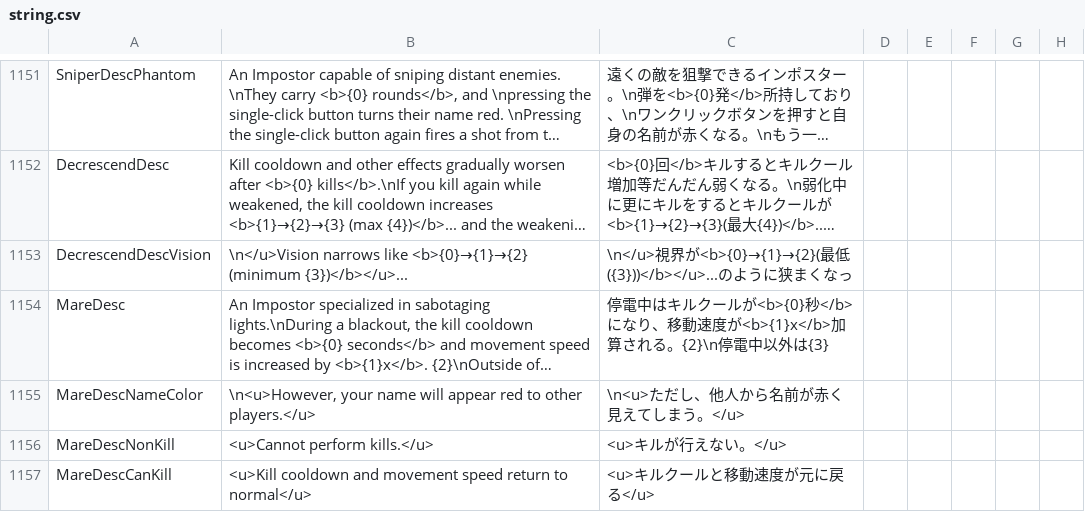
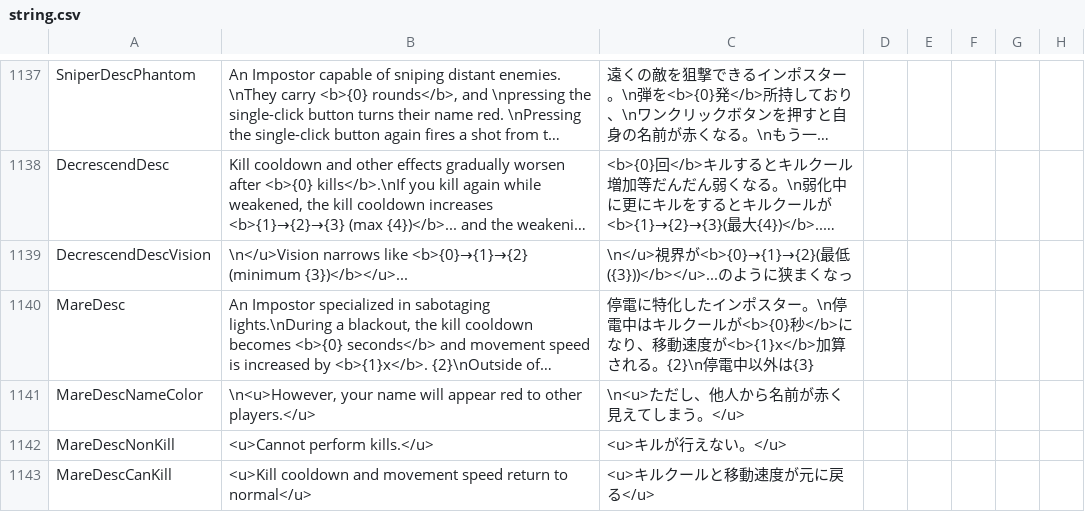
Before and after one commit to akebono-1382/Pko-Transtate, a CSV file: string.csv, drawn as a sheet; only a part is shown, gaps mark what is left out; long unchanged cells end in …; addresses are those after the commit; the diff covers the shown part only; the diff names each change by its address in the sheet, - before the commit and + after, or states it on an @@ line.

```diff
--- a/string.csv
+++ b/string.csv
-C1140: 停電中はキル…
+C1140: 停電に特化したインポスター。\n停電中はキル…
```
Also changed, not shown: 1 added row, 38 removed rows and 15 edited cells elsewhere in this file.
